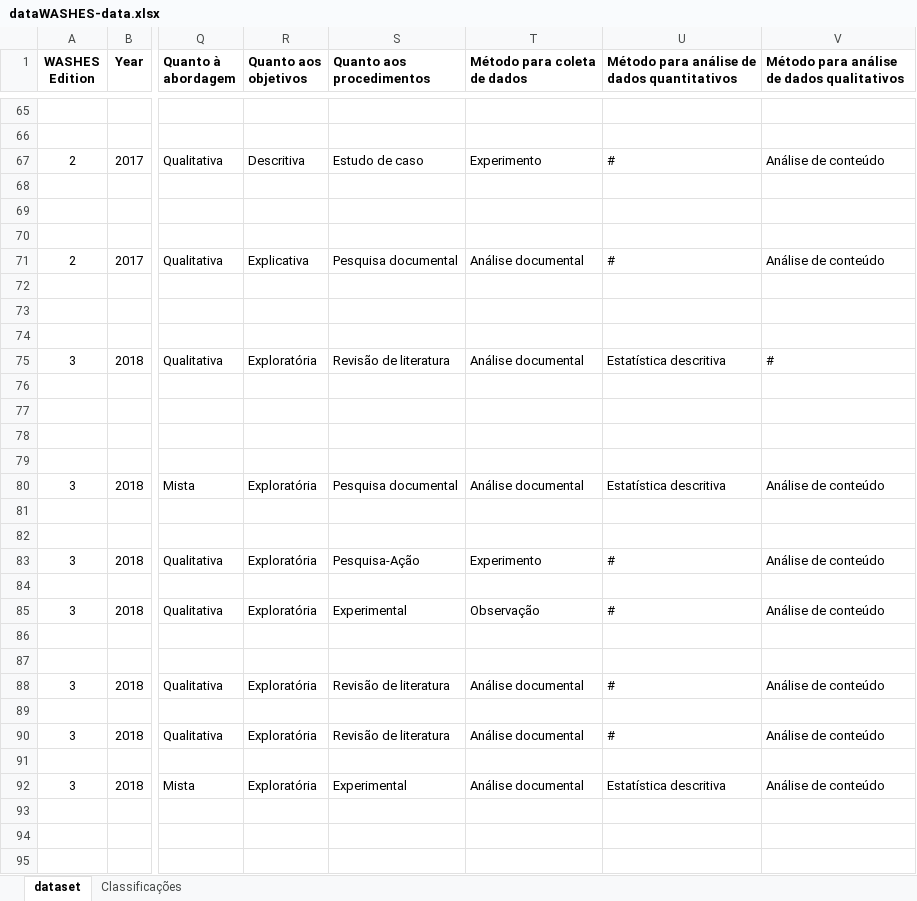
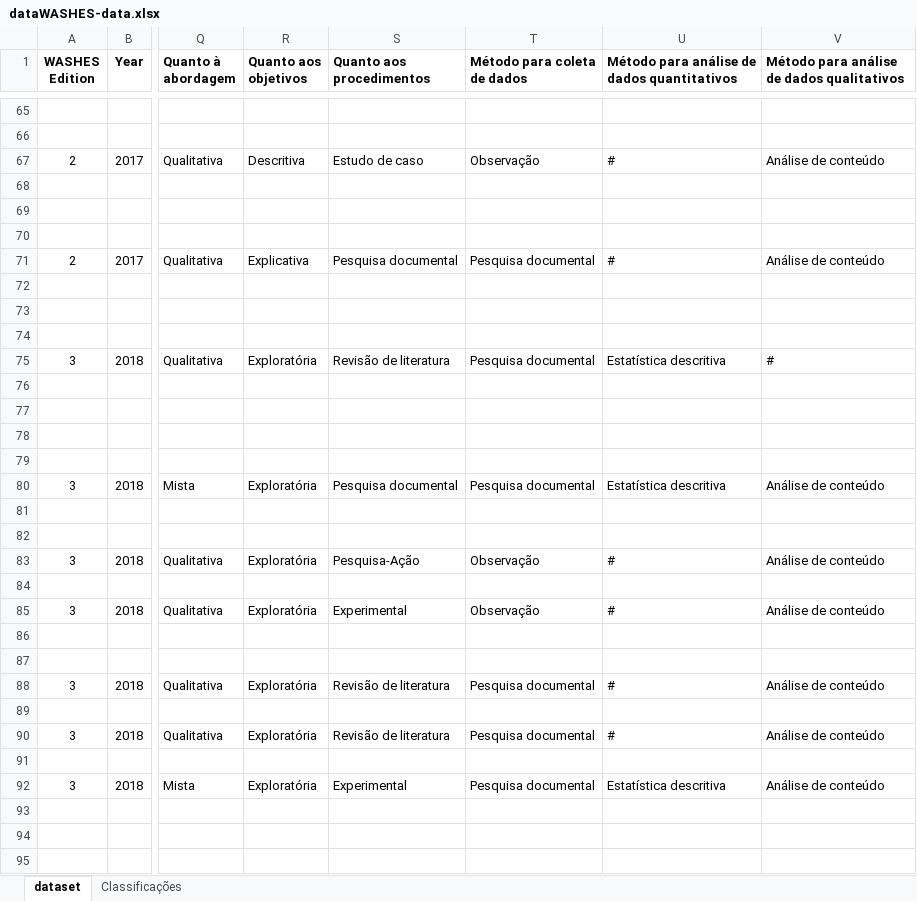
Before and after one commit to gesid/dataWASHES, an Excel workbook: data/JSON Generator/dataWASHES-data.xlsx, sheet dataset, drawn as a sheet; only a part is shown, gaps mark what is left out; values as stored, in another font and other column widths than the file's, no borders; conditional formats not drawn; the diff covers the shown part only; the diff names each change by its address in the sheet, - before the commit and + after, or states it on an @@ line.

```diff
--- a/data/JSON Generator/dataWASHES-data.xlsx (sheet dataset)
+++ b/data/JSON Generator/dataWASHES-data.xlsx (sheet dataset)
-T67 (Método para coleta de dados): Experimento
+T67 (Método para coleta de dados): Observação
-T71 (Método para coleta de dados): Análise documental
+T71 (Método para coleta de dados): Pesquisa documental
-T75 (Método para coleta de dados): Análise documental
+T75 (Método para coleta de dados): Pesquisa documental
-T80 (Método para coleta de dados): Análise documental
+T80 (Método para coleta de dados): Pesquisa documental
-T83 (Método para coleta de dados): Experimento
+T83 (Método para coleta de dados): Observação
-T88 (Método para coleta de dados): Análise documental
+T88 (Método para coleta de dados): Pesquisa documental
-T90 (Método para coleta de dados): Análise documental
+T90 (Método para coleta de dados): Pesquisa documental
-T92 (Método para coleta de dados): Análise documental
+T92 (Método para coleta de dados): Pesquisa documental
```
Also changed, not shown: 66 edited cells elsewhere in this sheet, 5 other files.
